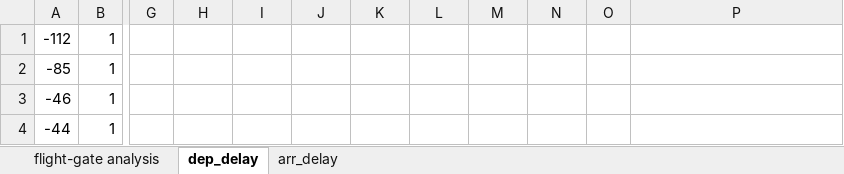
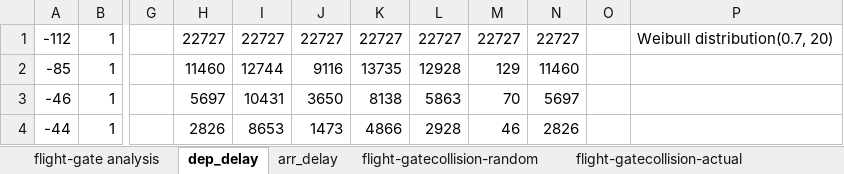
Before and after one commit to jaejaejae/CS5234AirportScheduling, an Excel workbook: report/analysis.xlsx, sheet dep_delay, drawn as a sheet; only a part is shown, gaps mark what is left out; values as stored, in another font and other column widths than the file's, no borders; charts and pictures not drawn; the diff covers the shown part only; the diff names each change by its address in the sheet, - before the commit and + after, or states it on an @@ line.

```diff
--- a/report/analysis.xlsx (sheet dep_delay)
+++ b/report/analysis.xlsx (sheet dep_delay)
+sheet tab: flight-gatecollision-random
+sheet tab: flight-gatecollision-actual
-H1: (empty)
+H1: 22727
-I1: (empty)
+I1: 22727
-J1: (empty)
+J1: 22727
-K1: (empty)
+K1: 22727
-L1: (empty)
+L1: 22727
-M1: (empty)
+M1: 22727
-N1: (empty)
+N1: 22727
-P1: (empty)
+P1: Weibull distribution(0.7, 20)
-H2: (empty)
+H2: 11460
-I2: (empty)
+I2: 12744
-J2: (empty)
+J2: 9116
-K2: (empty)
+K2: 13735
-L2: (empty)
+L2: 12928
-M2: (empty)
+M2: 129
-N2: (empty)
+N2: 11460
-H3: (empty)
+H3: 5697
-I3: (empty)
+I3: 10431
-J3: (empty)
+J3: 3650
-K3: (empty)
+K3: 8138
-L3: (empty)
+L3: 5863
-M3: (empty)
+M3: 70
-N3: (empty)
+N3: 5697
-H4: (empty)
+H4: 2826
-I4: (empty)
+I4: 8653
-J4: (empty)
+J4: 1473
-K4: (empty)
+K4: 4866
-L4: (empty)
+L4: 2928
-M4: (empty)
+M4: 46
-N4: (empty)
+N4: 2826
```
Also changed, not shown: 672 edited cells elsewhere in this sheet, charts or pictures, 12 other files.
